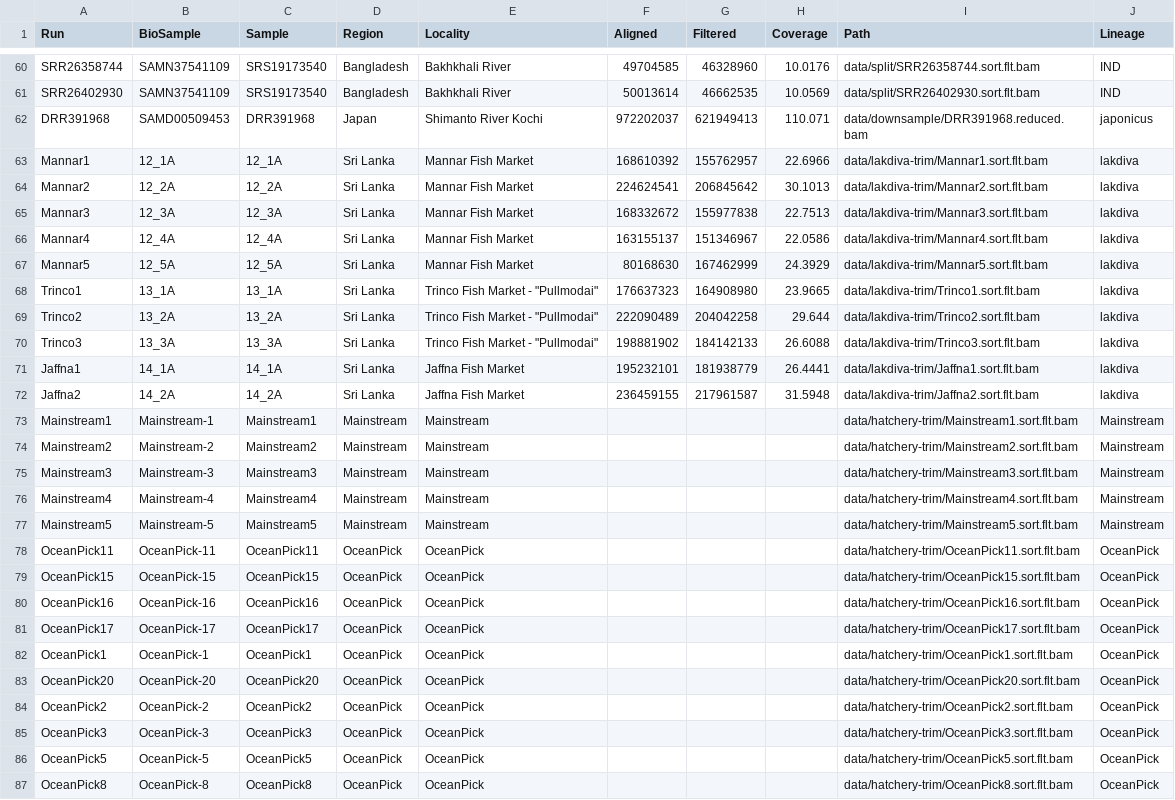
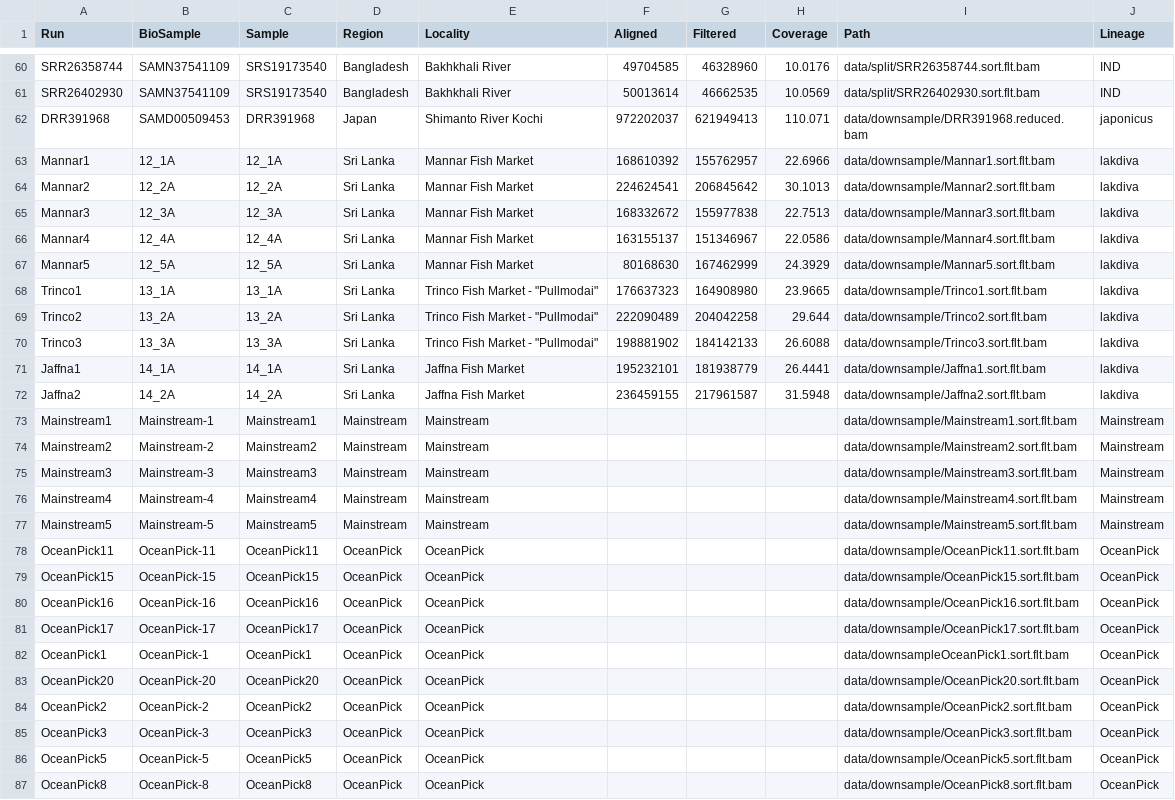
Before and after one commit to MacCampbell/lates-wgs, a CSV file: meta/86-Indo-split.csv (was meta/81-Indo-split.csv), drawn as a sheet; only a part is shown, gaps mark what is left out; the diff names each change by its address in the sheet, - before the commit and + after, or states it on an @@ line.

```diff
--- a/meta/81-Indo-split.csv
+++ b/meta/86-Indo-split.csv
-I63 (Path): data/lakdiva-trim/Mannar1.sort.flt.bam
+I63 (Path): data/downsample/Mannar1.sort.flt.bam
-I64 (Path): data/lakdiva-trim/Mannar2.sort.flt.bam
+I64 (Path): data/downsample/Mannar2.sort.flt.bam
-I65 (Path): data/lakdiva-trim/Mannar3.sort.flt.bam
+I65 (Path): data/downsample/Mannar3.sort.flt.bam
-I66 (Path): data/lakdiva-trim/Mannar4.sort.flt.bam
+I66 (Path): data/downsample/Mannar4.sort.flt.bam
-I67 (Path): data/lakdiva-trim/Mannar5.sort.flt.bam
+I67 (Path): data/downsample/Mannar5.sort.flt.bam
-I68 (Path): data/lakdiva-trim/Trinco1.sort.flt.bam
+I68 (Path): data/downsample/Trinco1.sort.flt.bam
-I69 (Path): data/lakdiva-trim/Trinco2.sort.flt.bam
+I69 (Path): data/downsample/Trinco2.sort.flt.bam
-I70 (Path): data/lakdiva-trim/Trinco3.sort.flt.bam
+I70 (Path): data/downsample/Trinco3.sort.flt.bam
-I71 (Path): data/lakdiva-trim/Jaffna1.sort.flt.bam
+I71 (Path): data/downsample/Jaffna1.sort.flt.bam
-I72 (Path): data/lakdiva-trim/Jaffna2.sort.flt.bam
+I72 (Path): data/downsample/Jaffna2.sort.flt.bam
-I73 (Path): data/hatchery-trim/Mainstream1.sort.flt.bam
+I73 (Path): data/downsample/Mainstream1.sort.flt.bam
-I74 (Path): data/hatchery-trim/Mainstream2.sort.flt.bam
+I74 (Path): data/downsample/Mainstream2.sort.flt.bam
-I75 (Path): data/hatchery-trim/Mainstream3.sort.flt.bam
+I75 (Path): data/downsample/Mainstream3.sort.flt.bam
-I76 (Path): data/hatchery-trim/Mainstream4.sort.flt.bam
+I76 (Path): data/downsample/Mainstream4.sort.flt.bam
-I77 (Path): data/hatchery-trim/Mainstream5.sort.flt.bam
+I77 (Path): data/downsample/Mainstream5.sort.flt.bam
-I78 (Path): data/hatchery-trim/OceanPick11.sort.flt.bam
+I78 (Path): data/downsample/OceanPick11.sort.flt.bam
-I79 (Path): data/hatchery-trim/OceanPick15.sort.flt.bam
+I79 (Path): data/downsample/OceanPick15.sort.flt.bam
-I80 (Path): data/hatchery-trim/OceanPick16.sort.flt.bam
+I80 (Path): data/downsample/OceanPick16.sort.flt.bam
-I81 (Path): data/hatchery-trim/OceanPick17.sort.flt.bam
+I81 (Path): data/downsample/OceanPick17.sort.flt.bam
-I82 (Path): data/hatchery-trim/OceanPick1.sort.flt.bam
+I82 (Path): data/downsampleOceanPick1.sort.flt.bam
-I83 (Path): data/hatchery-trim/OceanPick20.sort.flt.bam
+I83 (Path): data/downsample/OceanPick20.sort.flt.bam
-I84 (Path): data/hatchery-trim/OceanPick2.sort.flt.bam
+I84 (Path): data/downsample/OceanPick2.sort.flt.bam
-I85 (Path): data/hatchery-trim/OceanPick3.sort.flt.bam
+I85 (Path): data/downsample/OceanPick3.sort.flt.bam
-I86 (Path): data/hatchery-trim/OceanPick5.sort.flt.bam
+I86 (Path): data/downsample/OceanPick5.sort.flt.bam
-I87 (Path): data/hatchery-trim/OceanPick8.sort.flt.bam
+I87 (Path): data/downsample/OceanPick8.sort.flt.bam
```
Also changed, not shown: 5 other files.
